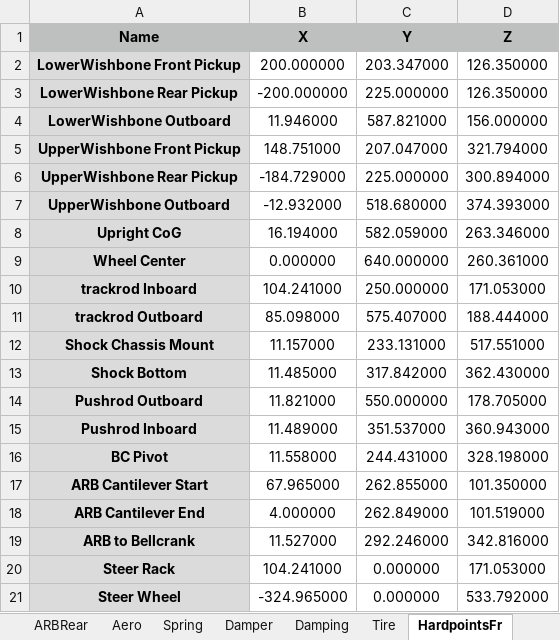
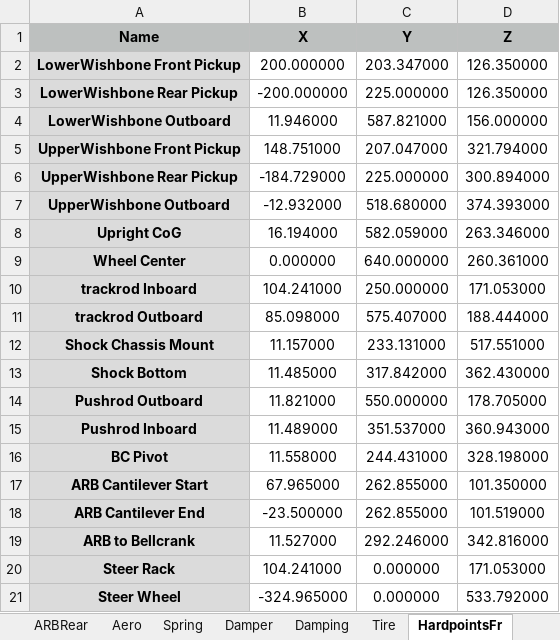
Before and after one commit to ganea-andrei-dragos-30321/VehicleModel, an Excel workbook: Scripts_Data/Data_Vehicle/sm_car_ARTTU_Chassis.xlsx, sheet HardpointsFr, drawn as a sheet; values as stored, in another font and other column widths than the file's, no borders; the diff names each change by its address in the sheet, - before the commit and + after, or states it on an @@ line.

```diff
--- a/Scripts_Data/Data_Vehicle/sm_car_ARTTU_Chassis.xlsx (sheet HardpointsFr)
+++ b/Scripts_Data/Data_Vehicle/sm_car_ARTTU_Chassis.xlsx (sheet HardpointsFr)
-B18 (X): 4.000000
+B18 (X): -23.500000
-C18 (Y): 262.849000
+C18 (Y): 262.855000
```
Also changed, not shown: sheet ARBFront, sheet ARBRear, sheet Tire, sheet HardpointsRr, 24 other files.
